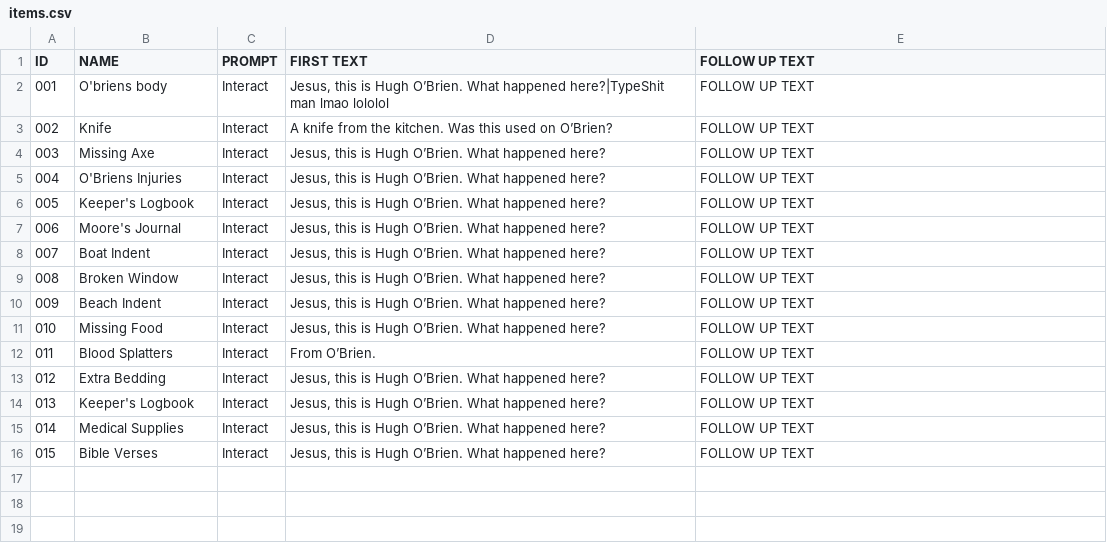
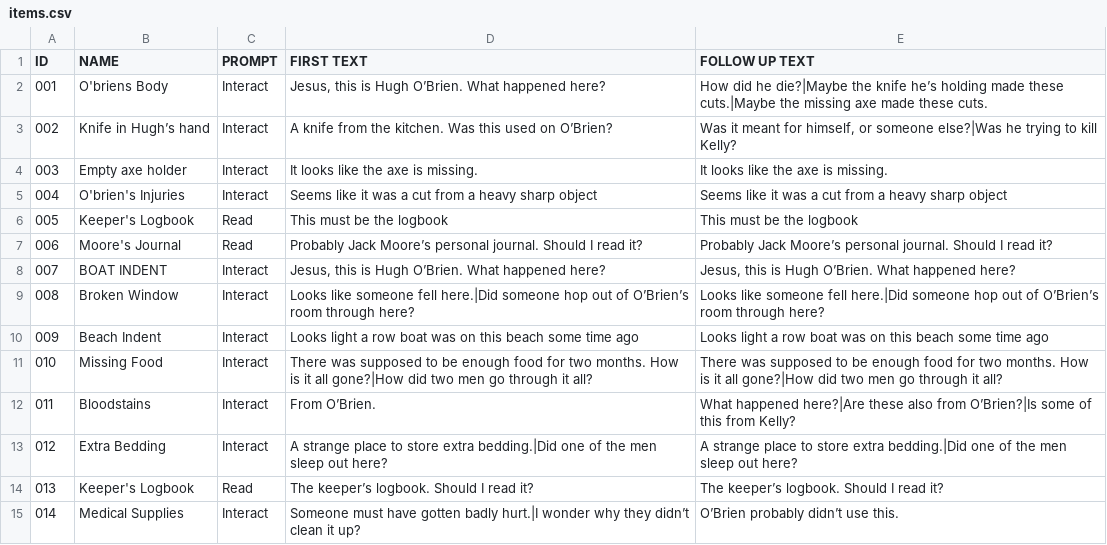
Before and after one commit to areain10/mysteryGJ2025, a CSV file: Assets/Resources/items.csv, drawn as a sheet; only a part is shown; removed rows and columns are numbered as before the commit, all else as after; the diff covers the shown part only; the diff names each change by its address in the sheet, - before the commit and + after, or states it on an @@ line.

```diff
--- a/Assets/Resources/items.csv
+++ b/Assets/Resources/items.csv
-row 2: 001 | O'briens body | Interact | Jesus, this is Hugh O’Brien. What happened here?|TypeShit man lmao lololol | FOLLOW UP TEXT
-row 3: 002 | Knife | Interact | A knife from the kitchen. Was this used on O’Brien? | FOLLOW UP TEXT
-row 4: 003 | Missing Axe | Interact | Jesus, this is Hugh O’Brien. What happened here? | FOLLOW UP TEXT
@@ column A (ID) renumbered in row 2 @@
-B2 (NAME): O'Briens Injuries
+B2 (NAME): O'briens Body
-E2 (FOLLOW UP TEXT): FOLLOW UP TEXT
+E2 (FOLLOW UP TEXT): How did he die?|Maybe the knife he’s holding made these cuts.|Maybe the missing axe made these cuts.
+row 3: 002 | Knife in Hugh’s hand | Interact | A knife from the kitchen. Was this used on O’Brien? | Was it meant for himself, or someone else?|Was he trying to kill Kelly?
+row 4: 003 | Empty axe holder | Interact | It looks like the axe is missing. | It looks like the axe is missing.
+row 5: 004 | O'brien's Injuries | Interact | Seems like it was a cut from a heavy sharp object | Seems like it was a cut from a heavy sharp object
-C6:C7 (PROMPT): Interact
+C6:C7 (PROMPT): Read
-D6 (FIRST TEXT): Jesus, this is Hugh O’Brien. What happened here?
+D6 (FIRST TEXT): This must be the logbook
-E6 (FOLLOW UP TEXT): FOLLOW UP TEXT
+E6 (FOLLOW UP TEXT): This must be the logbook
-D7 (FIRST TEXT): Jesus, this is Hugh O’Brien. What happened here?
+D7 (FIRST TEXT): Probably Jack Moore’s personal journal. Should I read it?
-E7 (FOLLOW UP TEXT): FOLLOW UP TEXT
+E7 (FOLLOW UP TEXT): Probably Jack Moore’s personal journal. Should I read it?
-B8 (NAME): Boat Indent
+B8 (NAME): BOAT INDENT
-E8 (FOLLOW UP TEXT): FOLLOW UP TEXT
+E8 (FOLLOW UP TEXT): Jesus, this is Hugh O’Brien. What happened here?
-D9 (FIRST TEXT): Jesus, this is Hugh O’Brien. What happened here?
+D9 (FIRST TEXT): Looks like someone fell here.|Did someone hop out of O’Brien’s room through here?
-E9 (FOLLOW UP TEXT): FOLLOW UP TEXT
+E9 (FOLLOW UP TEXT): Looks like someone fell here.|Did someone hop out of O’Brien’s room through here?
-D10 (FIRST TEXT): Jesus, this is Hugh O’Brien. What happened here?
+D10 (FIRST TEXT): Looks light a row boat was on this beach some time ago
-E10 (FOLLOW UP TEXT): FOLLOW UP TEXT
+E10 (FOLLOW UP TEXT): Looks light a row boat was on this beach some time ago
-D11 (FIRST TEXT): Jesus, this is Hugh O’Brien. What happened here?
+D11 (FIRST TEXT): There was supposed to be enough food for two months. How is it all gone?|How did two men go through it all?
-E11 (FOLLOW UP TEXT): FOLLOW UP TEXT
+E11 (FOLLOW UP TEXT): There was supposed to be enough food for two months. How is it all gone?|How did two men go through it all?
-B12 (NAME): Blood Splatters
+B12 (NAME): Bloodstains
-E12 (FOLLOW UP TEXT): FOLLOW UP TEXT
+E12 (FOLLOW UP TEXT): What happened here?|Are these also from O’Brien?|Is some of this from Kelly?
-D13 (FIRST TEXT): Jesus, this is Hugh O’Brien. What happened here?
+D13 (FIRST TEXT): A strange place to store extra bedding.|Did one of the men sleep out here?
-E13 (FOLLOW UP TEXT): FOLLOW UP TEXT
+E13 (FOLLOW UP TEXT): A strange place to store extra bedding.|Did one of the men sleep out here?
-C14 (PROMPT): Interact
+C14 (PROMPT): Read
-D14 (FIRST TEXT): Jesus, this is Hugh O’Brien. What happened here?
+D14 (FIRST TEXT): The keeper’s logbook. Should I read it?
-E14 (FOLLOW UP TEXT): FOLLOW UP TEXT
+E14 (FOLLOW UP TEXT): The keeper’s logbook. Should I read it?
-D15 (FIRST TEXT): Jesus, this is Hugh O’Brien. What happened here?
+D15 (FIRST TEXT): Someone must have gotten badly hurt.|I wonder why they didn’t clean it up?
-E15 (FOLLOW UP TEXT): FOLLOW UP TEXT
+E15 (FOLLOW UP TEXT): O’Brien probably didn’t use this.
-row 16: 015 | Bible Verses | Interact | Jesus, this is Hugh O’Brien. What happened here? | FOLLOW UP TEXT
```
Also changed, not shown: 7 added rows elsewhere in this file, 8 other files.
